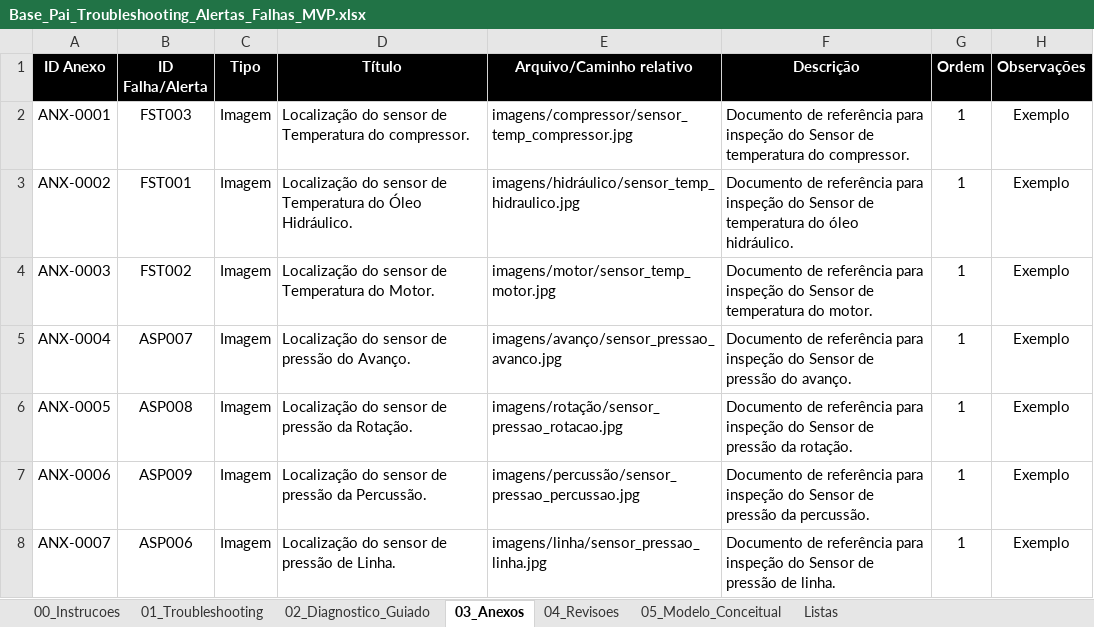
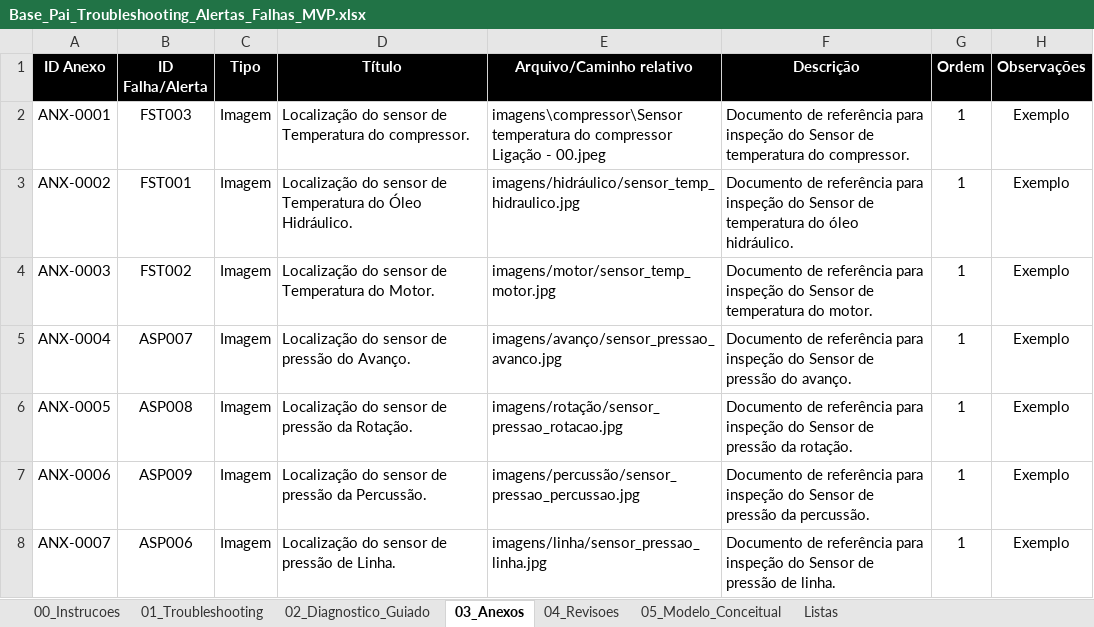
Before and after one commit to DevWolfWesley/troubleshooting, an Excel workbook: 01 - DB/Base_Pai_Troubleshooting_Alertas_Falhas_MVP.xlsx, sheet 03_Anexos, drawn as a sheet; values as stored, in another font and other column widths than the file's, no borders; table styles not drawn; the diff names each change by its address in the sheet, - before the commit and + after, or states it on an @@ line.

```diff
--- a/01 - DB/Base_Pai_Troubleshooting_Alertas_Falhas_MVP.xlsx (sheet 03_Anexos)
+++ b/01 - DB/Base_Pai_Troubleshooting_Alertas_Falhas_MVP.xlsx (sheet 03_Anexos)
-E2 (Arquivo/Caminho relativo): imagens/compressor/sensor_temp_compressor.jpg
+E2 (Arquivo/Caminho relativo): imagens\compressor\Sensor temperatura do compressor Ligação - 00.jpeg
```
Also changed, not shown: sheet 02_Diagnostico_Guiado, 4 other files.
